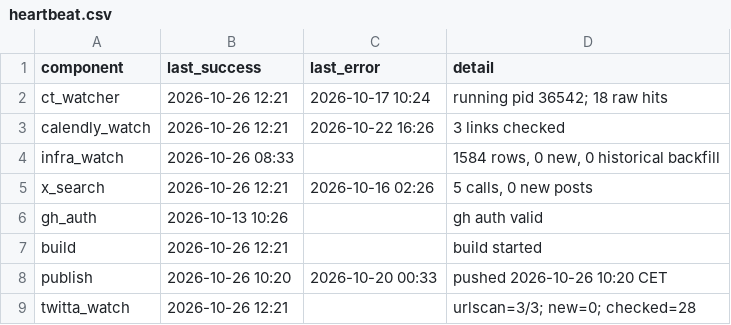
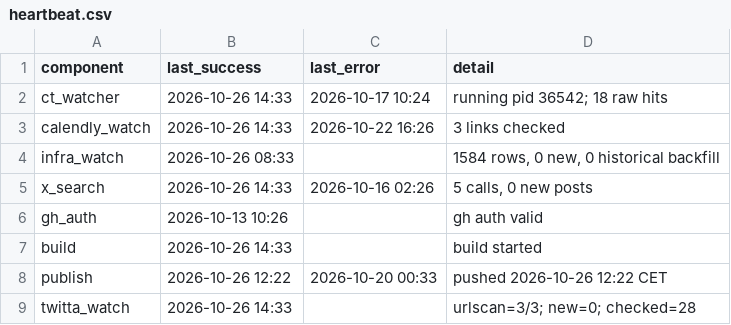
Before and after one commit to Dutchosintguy/X-phising-campaign-monitor, a CSV file: data/heartbeat.csv, drawn as a sheet.

```diff
--- a/data/heartbeat.csv
+++ b/data/heartbeat.csv
@@ -1,9 +1,9 @@
 component,last_success,last_error,detail
-ct_watcher,2026-10-26 12:21,2026-10-17 10:24,running pid 36542; 18 raw hits
-calendly_watch,2026-10-26 12:21,2026-10-22 16:26,3 links checked
+ct_watcher,2026-10-26 14:33,2026-10-17 10:24,running pid 36542; 18 raw hits
+calendly_watch,2026-10-26 14:33,2026-10-22 16:26,3 links checked
 infra_watch,2026-10-26 08:33,,"1584 rows, 0 new, 0 historical backfill"
-x_search,2026-10-26 12:21,2026-10-16 02:26,"5 calls, 0 new posts"
+x_search,2026-10-26 14:33,2026-10-16 02:26,"5 calls, 0 new posts"
 gh_auth,2026-10-13 10:26,,gh auth valid
-build,2026-10-26 12:21,,build started
-publish,2026-10-26 10:20,2026-10-20 00:33,pushed 2026-10-26 10:20 CET
-twitta_watch,2026-10-26 12:21,,urlscan=3/3; new=0; checked=28
+build,2026-10-26 14:33,,build started
+publish,2026-10-26 12:22,2026-10-20 00:33,pushed 2026-10-26 12:22 CET
+twitta_watch,2026-10-26 14:33,,urlscan=3/3; new=0; checked=28
```
Also changed, not shown: data/alerts.csv, data/calendly_watch.csv, 6 other files.
